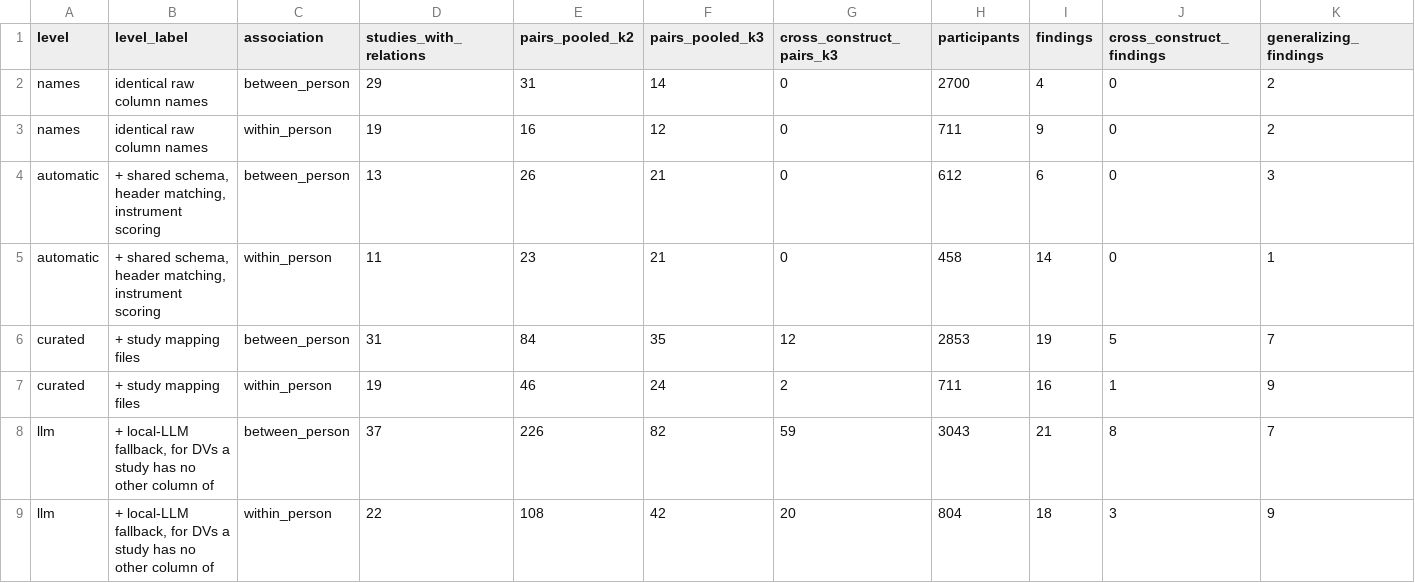
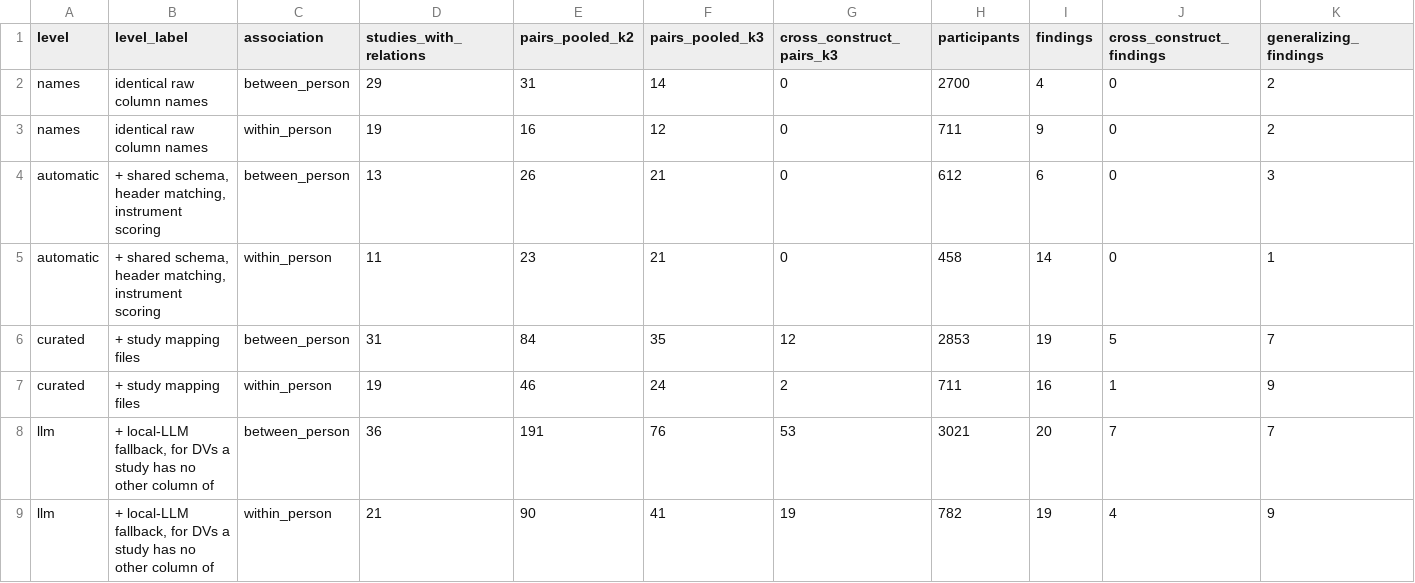
Before and after one commit to M-Colley/dv-standardization-tool, a CSV file: analyses/output_relations/harmonization_ladder.csv, drawn as a sheet.

Commit message:
Rerun the cross-study relations on the locked run
construct_relations (with #48's curated-first rule at the llm level) on
lock39 and the benchmark items rerun with FOV Snap-Turn's and Gaze
Platformer's locks. Names, automatic and curated levels: every study row,
pooled pair and finding identical. llm level: the locked columns leave it
(Gaze Platformer -324 rows, FOV -35); pairs in >= 2 studies 226 -> 191
between and 108 -> 90 within persons; mental demand x SSQ oculomotor
(between) is no finding now (k 3 -> 2, it rested on FOV's VRNQ items),
mental demand x STS-AD trust (within) is one (Gaze Platformer's wrong row
left; all three STS-AD trust columns LLM-mapped). Replay: the 75 locked
columns the LLM maps enter it; 22 new pairs, findings unchanged.

```diff
--- a/analyses/output_relations/harmonization_ladder.csv
+++ b/analyses/output_relations/harmonization_ladder.csv
@@ -7,3 +7,3 @@ curated,+ study mapping files,between_person,31,84,35,12,2853,19,5,7
 curated,+ study mapping files,within_person,19,46,24,2,711,16,1,9
-llm,"+ local-LLM fallback, for DVs a study has no other column of",between_person,37,226,82,59,3043,21,8,7
-llm,"+ local-LLM fallback, for DVs a study has no other column of",within_person,22,108,42,20,804,18,3,9
+llm,"+ local-LLM fallback, for DVs a study has no other column of",between_person,36,191,76,53,3021,20,7,7
+llm,"+ local-LLM fallback, for DVs a study has no other column of",within_person,21,90,41,19,782,19,4,9
```
Also changed, not shown: analyses/output_relations/llm_replay_conclusions.csv, 9 other files.
